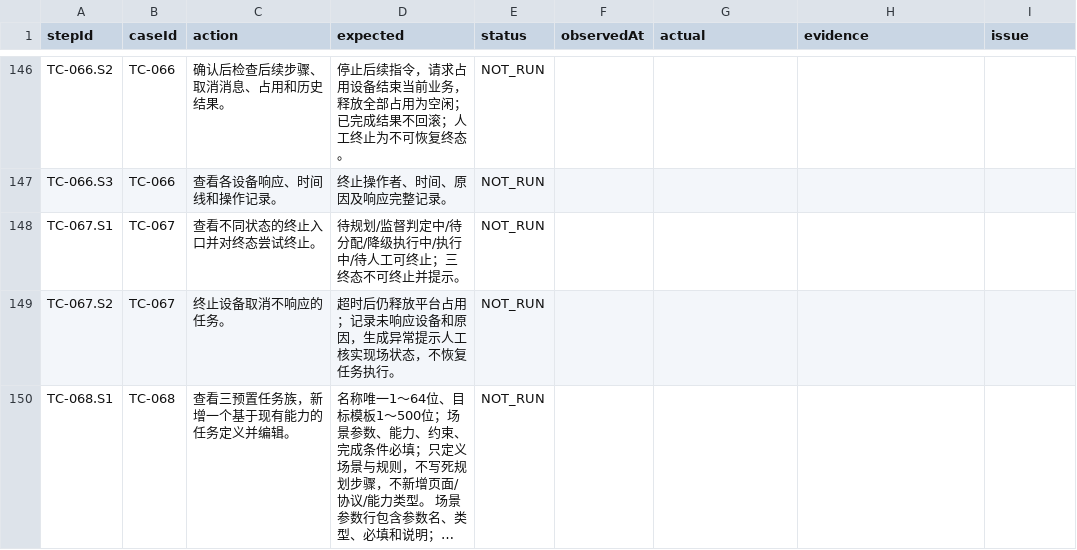
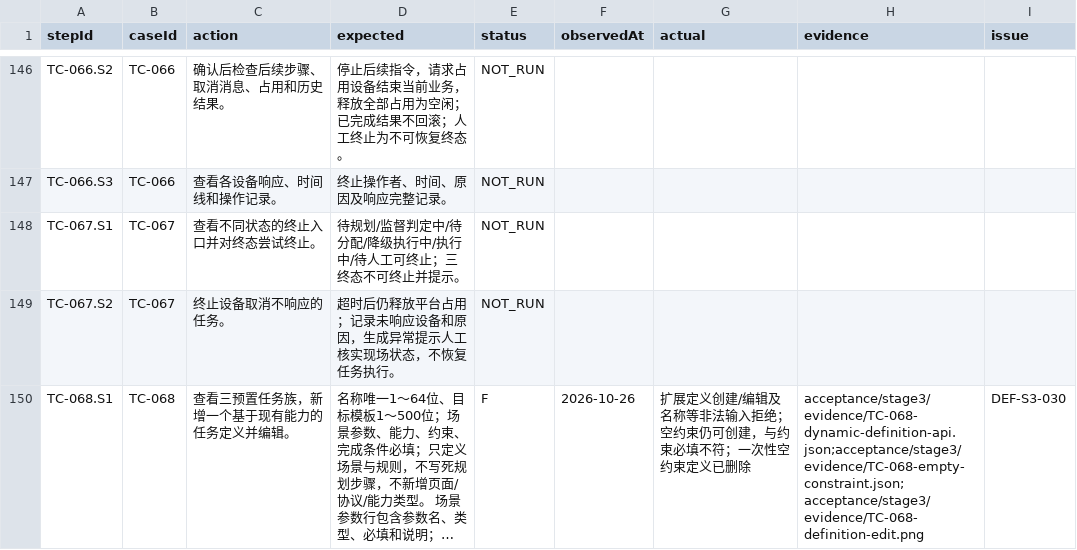
Before and after one commit to steedcy/TP-main, a CSV file: acceptance/stage3/steps.csv, drawn as a sheet; only a part is shown, gaps mark what is left out; long unchanged cells end in …; the diff covers the shown part only; the diff names each change by its address in the sheet, - before the commit and + after, or states it on an @@ line.

Commit message:
test(stage3): retest dynamic task definition and submission

```diff
--- a/acceptance/stage3/steps.csv
+++ b/acceptance/stage3/steps.csv
-E150 (status): NOT_RUN
+E150 (status): F
-F150 (observedAt): (empty)
+F150 (observedAt): 2026-10-26
-G150 (actual): (empty)
+G150 (actual): 扩展定义创建/编辑及名称等非法输入拒绝；空约束仍可创建，与约束必填不符；一次性空约束定义已删除
-H150 (evidence): (empty)
+H150 (evidence): acceptance/stage3/evidence/TC-068-dynamic-definition-api.json;acceptance/stage3/evidence/TC-068-empty-constraint.json;acceptance/stage3/evidence/TC-068-definition-edit.png
-I150 (issue): (empty)
+I150 (issue): DEF-S3-030
```
Also changed, not shown: 10 edited cells elsewhere in this file, acceptance/stage3/ac.csv, acceptance/stage3/issues.csv, 19 other files.
